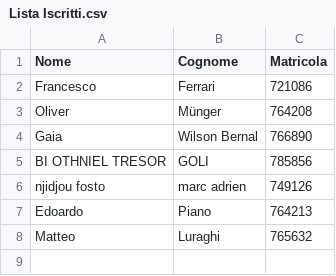
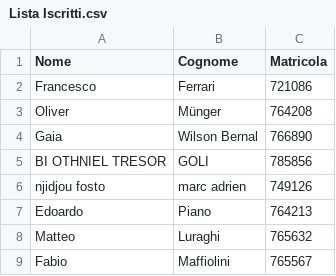
Before and after one commit to AndreaPRF/Pre-appello-dicembre-2026-Basi-Di-Dati-I, a CSV file: Lista Iscritti.csv, drawn as a sheet; the diff names each change by its address in the sheet, - before the commit and + after, or states it on an @@ line.

Commit message:
Update Lista Iscritti.csv

```diff
--- a/Lista Iscritti.csv
+++ b/Lista Iscritti.csv
+row 9: Fabio | Maffiolini | 765567
```
